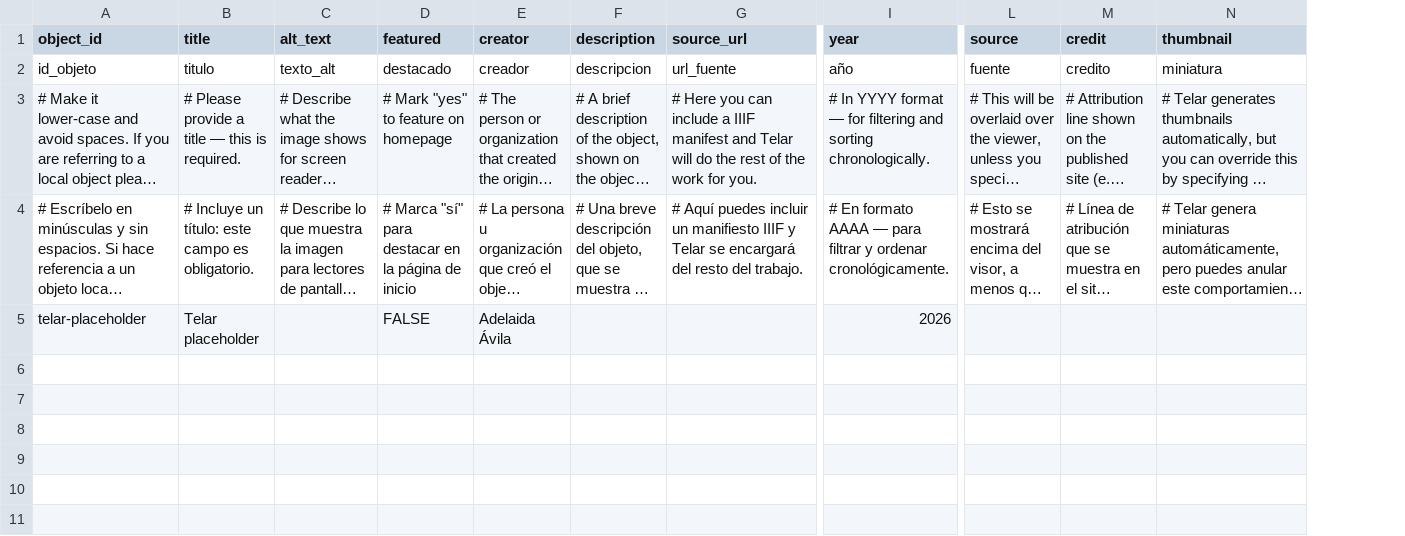
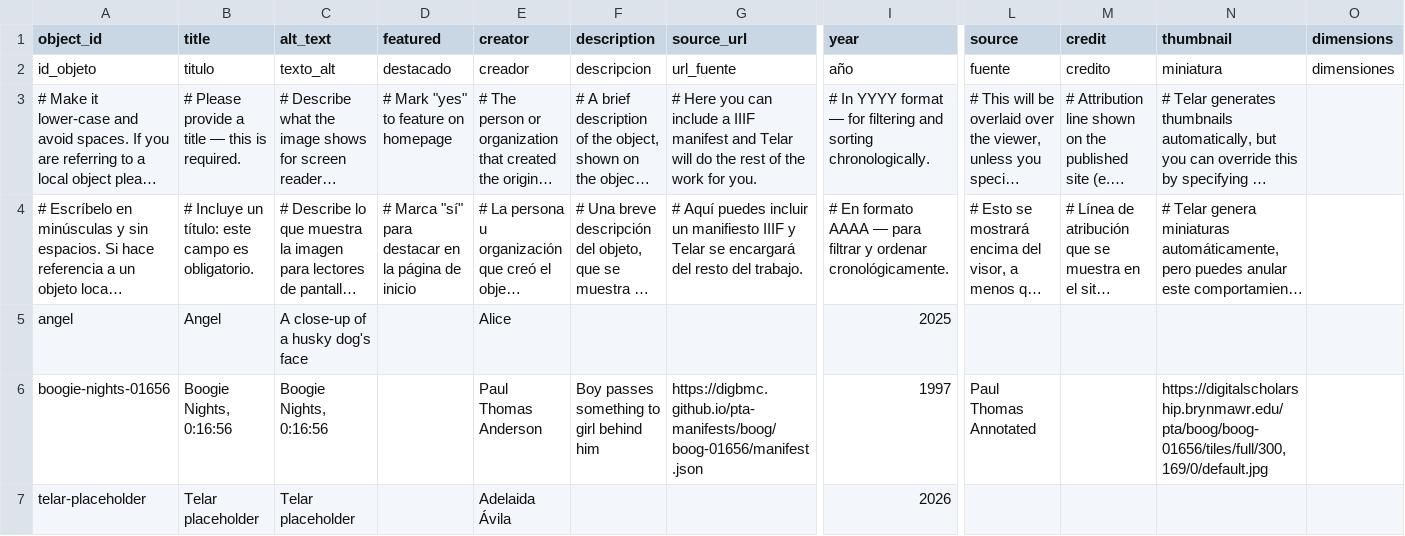
Before and after one commit to atmcgrath/telar-test, a CSV file: telar-content/spreadsheets/objects.csv, drawn as a sheet; only a part is shown, gaps mark what is left out; long unchanged cells end in …; addresses are those after the commit; rows hold the shown columns only; the diff names each change by its address in the sheet, - before the commit and + after, or states it on an @@ line.

```diff
--- a/telar-content/spreadsheets/objects.csv
+++ b/telar-content/spreadsheets/objects.csv
+column O (dimensions), row 2: dimensiones
+row 5: angel | Angel | A close-up of a husky dog's face |  | Alice |  |  | 2025
+row 6: boogie-nights-01656 | Boogie Nights, 0:16:56 | Boogie Nights, 0:16:56 |  | Paul Thomas Anderson | Boy passes something to girl behind him | https://digbmc.github.io/pta-manifests/boog/boog-01656/manifest.json | 1997 | Paul Thomas Annotated |  | https://digitalscholarship.brynmawr.edu/pta/boog/boog-01656/tiles/full/300,169/0/default.jpg
-C7 (alt_text): (empty)
+C7 (alt_text): Telar placeholder
-D7 (featured): FALSE
+D7 (featured): (empty)
```
Also changed, not shown: 1 other file.
